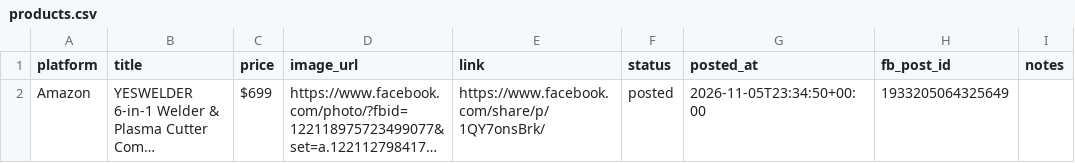
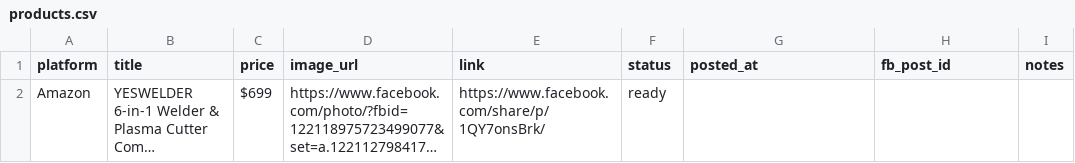
Before and after one commit to rsdavid/BiliNaKayo, a CSV file: data/products.csv, drawn as a sheet; long unchanged cells end in …; the diff names each change by its address in the sheet, - before the commit and + after, or states it on an @@ line.

Commit message:
Update products.csv

```diff
--- a/data/products.csv
+++ b/data/products.csv
-F2 (status): posted
+F2 (status): ready
-G2 (posted_at): 2026-11-05T23:34:50+00:00
+G2 (posted_at): (empty)
-H2 (fb_post_id): 1933205064325649
+H2 (fb_post_id): (empty)
```
